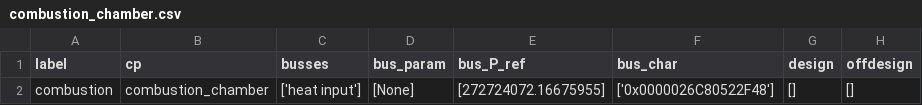
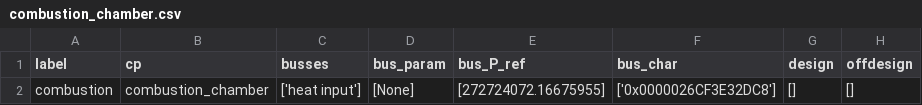
Before and after one commit to maltefritz/SWSH, a CSV file: Anlagenmodelle/cet/cet_design_maxQ/comps/combustion_chamber.csv, drawn as a sheet; only a part is shown; the diff names each change by its address in the sheet, - before the commit and + after, or states it on an @@ line.

```diff
--- a/Anlagenmodelle/cet/cet_design_maxQ/comps/combustion_chamber.csv
+++ b/Anlagenmodelle/cet/cet_design_maxQ/comps/combustion_chamber.csv
-F2 (bus_char): ['0x0000026C80522F48']
+F2 (bus_char): ['0x0000026CF3E32DC8']
```
Also changed, not shown: Anlagenmodelle/cet/cet_design_maxQ/comps/char_line.csv, Anlagenmodelle/cet/cet_design_maxQ/comps/char_map.csv, 24 other files.
